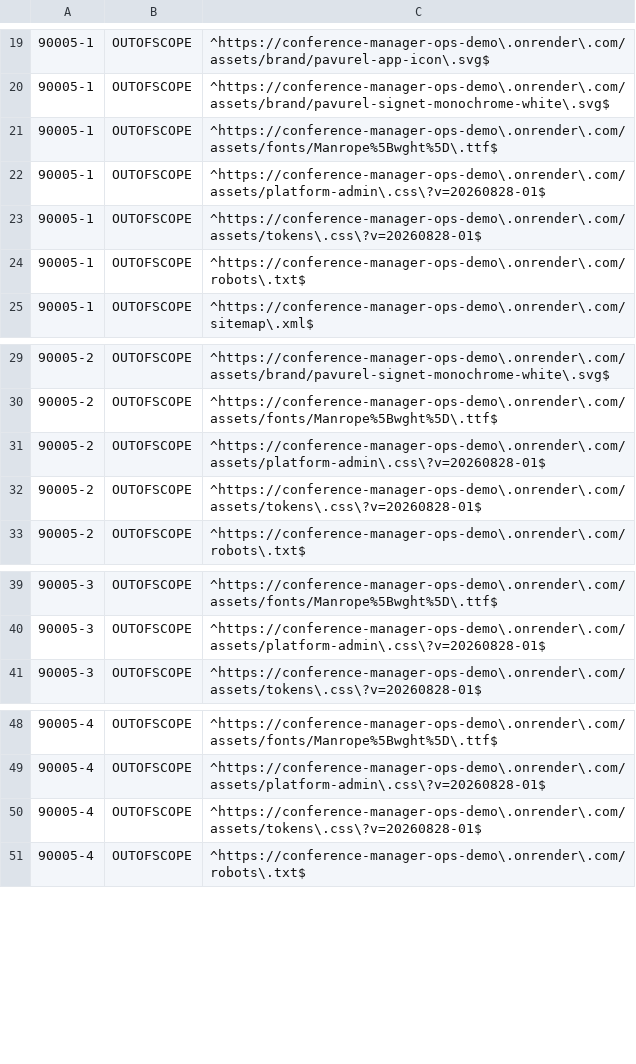
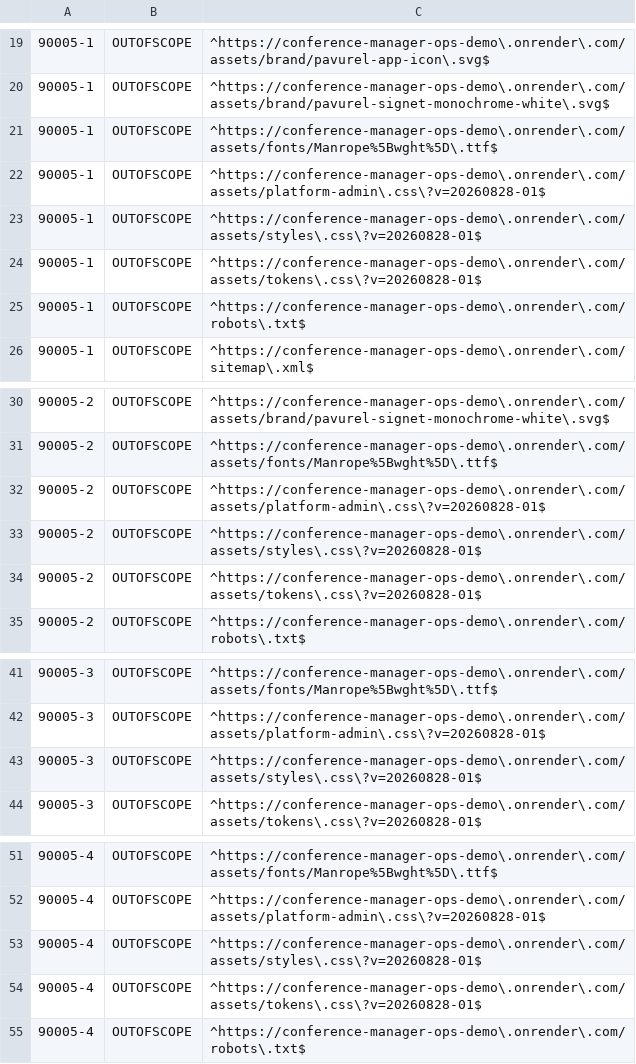
Before and after one commit to floriankreutzer/conference-manager, a TSV file: .zap/platform-demo.tsv, drawn as a sheet; only a part is shown, gaps mark what is left out.

Commit message:
fix(dast): cover observed platform stylesheet

```diff
--- a/.zap/platform-demo.tsv
+++ b/.zap/platform-demo.tsv
@@ -22,2 +22,3 @@
 90005-1	OUTOFSCOPE	^https://conference-manager-ops-demo\.onrender\.com/assets/platform-admin\.css\?v=20260828-01$
+90005-1	OUTOFSCOPE	^https://conference-manager-ops-demo\.onrender\.com/assets/styles\.css\?v=20260828-01$
 90005-1	OUTOFSCOPE	^https://conference-manager-ops-demo\.onrender\.com/assets/tokens\.css\?v=20260828-01$
@@ -31,2 +32,3 @@
 90005-2	OUTOFSCOPE	^https://conference-manager-ops-demo\.onrender\.com/assets/platform-admin\.css\?v=20260828-01$
+90005-2	OUTOFSCOPE	^https://conference-manager-ops-demo\.onrender\.com/assets/styles\.css\?v=20260828-01$
 90005-2	OUTOFSCOPE	^https://conference-manager-ops-demo\.onrender\.com/assets/tokens\.css\?v=20260828-01$
@@ -40,2 +42,3 @@
 90005-3	OUTOFSCOPE	^https://conference-manager-ops-demo\.onrender\.com/assets/platform-admin\.css\?v=20260828-01$
+90005-3	OUTOFSCOPE	^https://conference-manager-ops-demo\.onrender\.com/assets/styles\.css\?v=20260828-01$
 90005-3	OUTOFSCOPE	^https://conference-manager-ops-demo\.onrender\.com/assets/tokens\.css\?v=20260828-01$
@@ -49,2 +52,3 @@
 90005-4	OUTOFSCOPE	^https://conference-manager-ops-demo\.onrender\.com/assets/platform-admin\.css\?v=20260828-01$
+90005-4	OUTOFSCOPE	^https://conference-manager-ops-demo\.onrender\.com/assets/styles\.css\?v=20260828-01$
 90005-4	OUTOFSCOPE	^https://conference-manager-ops-demo\.onrender\.com/assets/tokens\.css\?v=20260828-01$
```
Also changed, not shown: .zap/platform-demo-summary.tsv.
